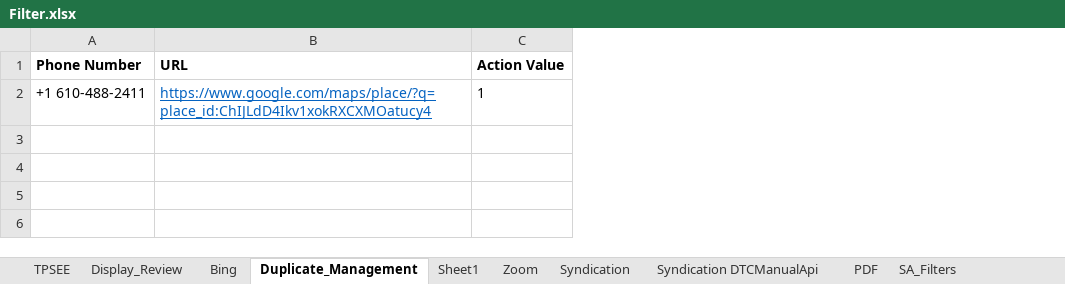
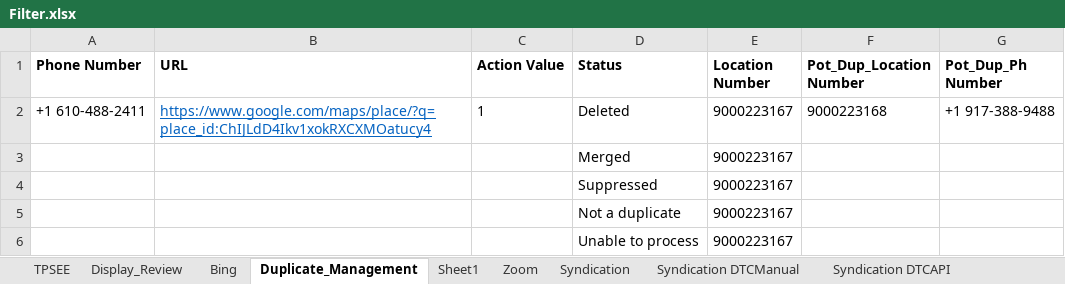
Before and after one commit to DAC-Projects/DACAutomation, an Excel workbook: data/Filter.xlsx, sheet Duplicate_Management, drawn as a sheet; values as stored, in another font and other column widths than the file's, no borders; the diff names each change by its address in the sheet, - before the commit and + after, or states it on an @@ line.

Commit message:
Updated the issues found for verifying the status

```diff
--- a/data/Filter.xlsx (sheet Duplicate_Management)
+++ b/data/Filter.xlsx (sheet Duplicate_Management)
-sheet tab: Syndication DTCManualApi
+sheet tab: Syndication DTCManual
+sheet tab: Syndication DTCAPI
+column D (Status), row 2: Deleted
+column E (Location Number), row 2: 9000223167
+column F (Pot_Dup_Location Number), row 2: 9000223168
+column G (Pot_Dup_Ph Number), row 2: +1 917-388-9488
+row 3:  |  |  | Merged | 9000223167
+row 4:  |  |  | Suppressed | 9000223167
+row 5:  |  |  | Not a duplicate | 9000223167
+row 6:  |  |  | Unable to process | 9000223167
```
Also changed, not shown: sheet Syndication DTCManual, sheet Syndication, other sheet tabs, 3 other files.
